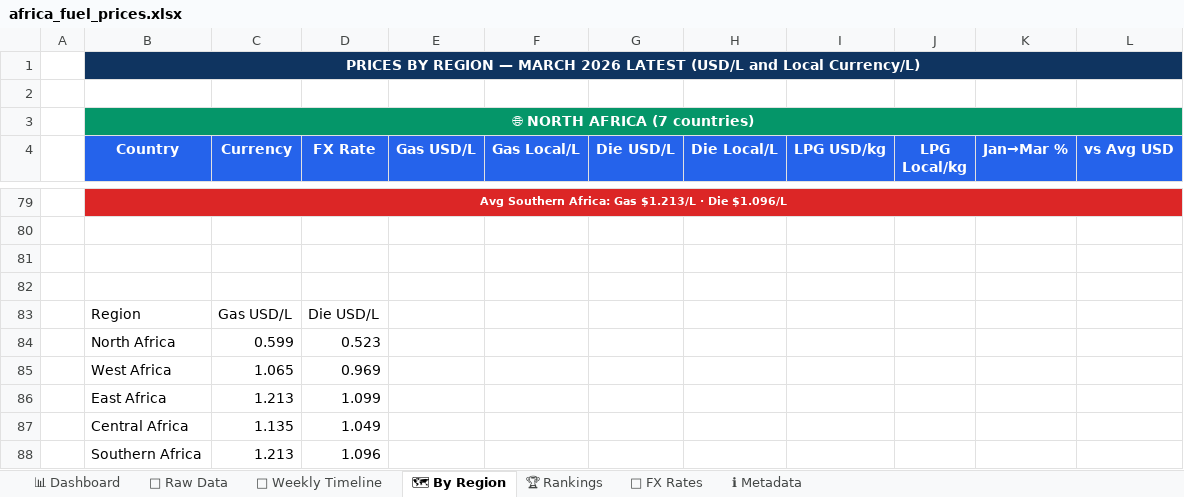
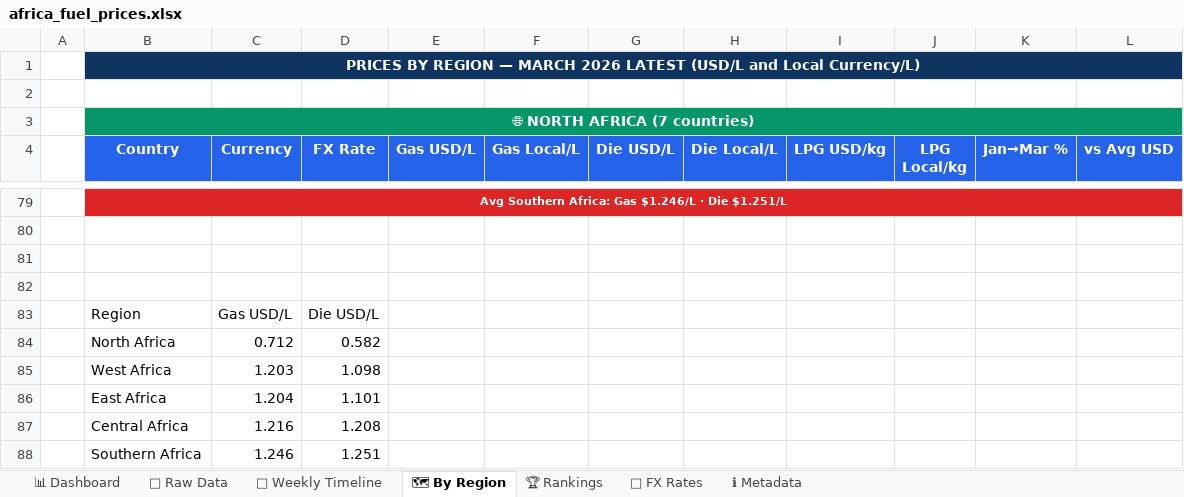
Before and after one commit to Data-Innovation-For-Africa/africa-fuel-tracker, an Excel workbook: docs/africa_fuel_prices.xlsx, sheet 🗺 By Region, drawn as a sheet; only a part is shown, gaps mark what is left out; values as stored, in another font and other column widths than the file's, no borders; charts and pictures not drawn; removed rows and columns are numbered as before the commit, all else as after; the diff covers the shown part only; the diff names each change by its address in the sheet, - before the commit and + after, or states it on an @@ line.

```diff
--- a/docs/africa_fuel_prices.xlsx (sheet 🗺 By Region)
+++ b/docs/africa_fuel_prices.xlsx (sheet 🗺 By Region)
-B79 (Country): …Africa: Gas $1.213/L · Die $1.096/L
+B79 (Country): …Africa: Gas $1.246/L · Die $1.251/L
-row 84:  | North Africa | 0.599 | 0.523
-row 85:  | West Africa | 1.065 | 0.969
-row 86:  | East Africa | 1.213 | 1.099
-row 87:  | Central Africa | 1.135 | 1.049
-row 88:  | Southern Africa | 1.213 | 1.096
+row 84:  | North Africa | 0.712 | 0.582
+row 85:  | West Africa | 1.203 | 1.098
+row 86:  | East Africa | 1.204 | 1.101
+row 87:  | Central Africa | 1.216 | 1.208
+row 88:  | Southern Africa | 1.246 | 1.251
```
Also changed, not shown: 54 added rows, 54 removed rows and 4 edited cells elsewhere in this sheet, sheet 📁 Raw Data, sheet 📅 Weekly Timeline, sheet 📊 Dashboard, sheet 🏆 Rankings, sheet ℹ Metadata, charts or pictures, 3 other files.
